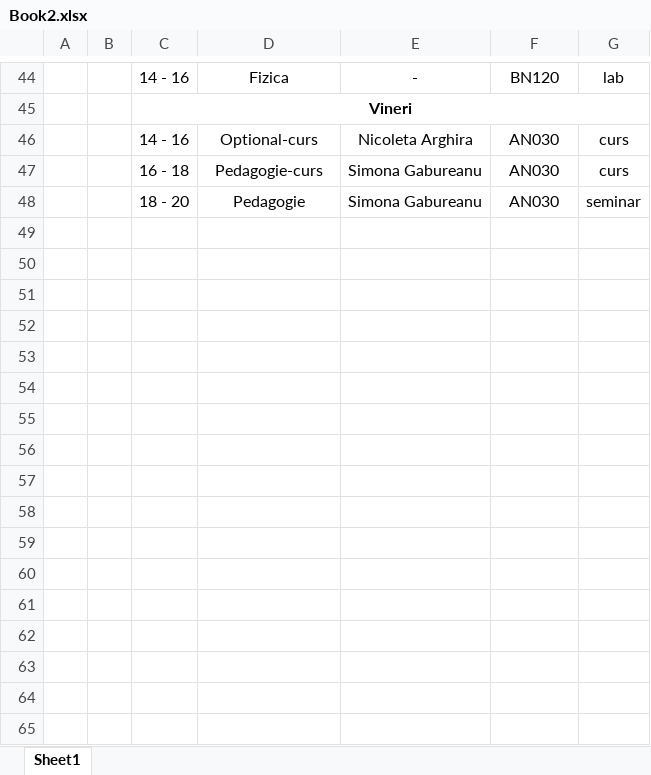
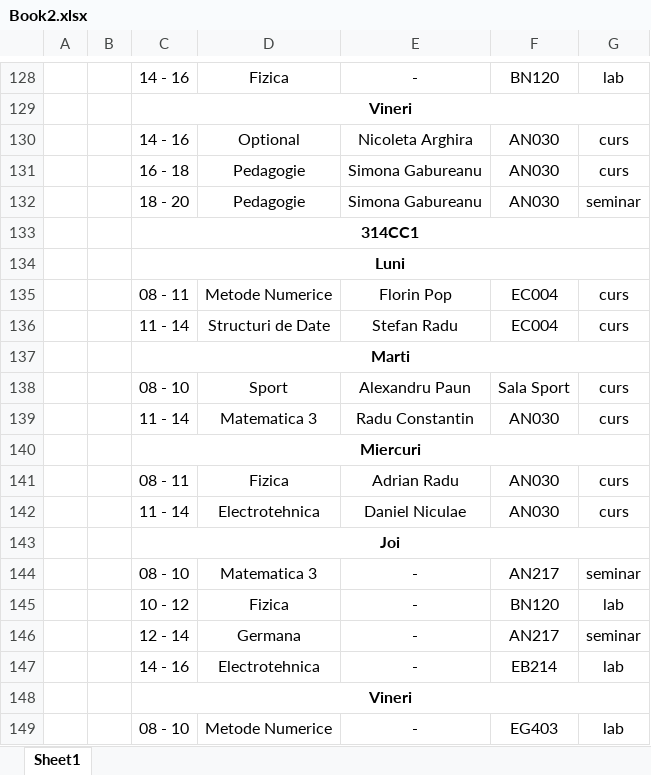
Before and after one commit to dragosoprea21/Licenta, an Excel workbook: orar/modified/Book2.xlsx, sheet Sheet1, drawn as a sheet; only a part is shown, gaps mark what is left out; the shorter side is filled out with more unchanged rows; values as stored, in another font and other column widths than the file's, no borders; addresses are those after the commit; the diff covers the shown part only; the diff names each change by its address in the sheet, - before the commit and + after, or states it on an @@ line.

```diff
--- a/orar/modified/Book2.xlsx (sheet Sheet1)
+++ b/orar/modified/Book2.xlsx (sheet Sheet1)
-D130: Optional-curs
+D130: Optional
-D131: Pedagogie-curs
+D131: Pedagogie
+row 132:  |  | 18 - 20 | Pedagogie | Simona Gabureanu | AN030 | seminar
+row 133:  |  | 314CC1
+row 134:  |  | Luni
+row 135:  |  | 08 - 11 | Metode Numerice | Florin Pop | EC004 | curs
+row 136:  |  | 11 - 14 | Structuri de Date | Stefan Radu | EC004 | curs
+row 137:  |  | Marti
+row 138:  |  | 08 - 10 | Sport | Alexandru Paun | Sala Sport | curs
+row 139:  |  | 11 - 14 | Matematica 3 | Radu Constantin | AN030 | curs
+row 140:  |  | Miercuri
+row 141:  |  | 08 - 11 | Fizica | Adrian Radu | AN030 | curs
+row 142:  |  | 11 - 14 | Electrotehnica | Daniel Niculae | AN030 | curs
+row 143:  |  | Joi
+row 144:  |  | 08 - 10 | Matematica 3 | - | AN217 | seminar
+row 145:  |  | 10 - 12 | Fizica | - | BN120 | lab
+row 146:  |  | 12 - 14 | Germana | - | AN217 | seminar
+row 147:  |  | 14 - 16 | Electrotehnica | - | EB214 | lab
+row 148:  |  | Vineri
+row 149:  |  | 08 - 10 | Metode Numerice | - | EG403 | lab
```
Also changed, not shown: 108 added rows and 17 edited cells elsewhere in this sheet, 2 other files.
